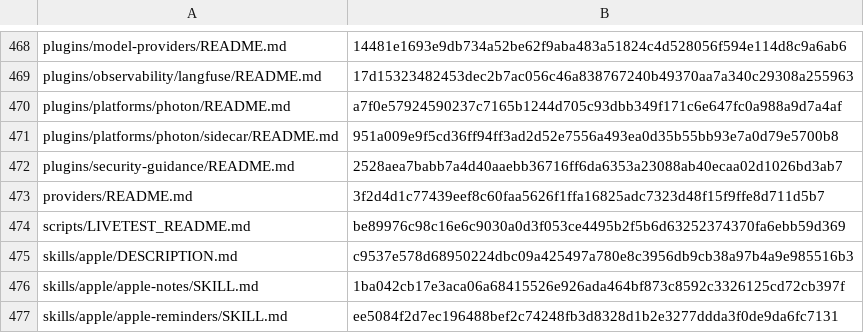
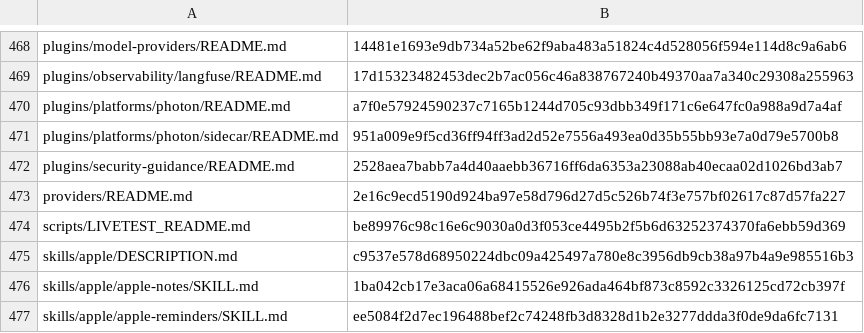
Before and after one commit to RyderFreeman4Logos/hermes-agent-docs-i18n, a TSV file: state/translation-hashes.tsv, drawn as a sheet; only a part is shown, gaps mark what is left out.

```diff
--- a/state/translation-hashes.tsv
+++ b/state/translation-hashes.tsv
@@ -472,3 +472,3 @@ plugins/platforms/photon/sidecar/README.md	951a009e9f5cd36ff94ff3ad2d52e7556a493
 plugins/security-guidance/README.md	2528aea7babb7a4d40aaebb36716ff6da6353a23088ab40ecaa02d1026bd3ab7
-providers/README.md	3f2d4d1c77439eef8c60faa5626f1ffa16825adc7323d48f15f9ffe8d711d5b7
+providers/README.md	2e16c9ecd5190d924ba97e58d796d27d5c526b74f3e757bf02617c87d57fa227
 scripts/LIVETEST_README.md	be89976c98c16e6c9030a0d3f053ce4495b2f5b6d63252374370fa6ebb59d369
```
Also changed, not shown: 2 other files.
